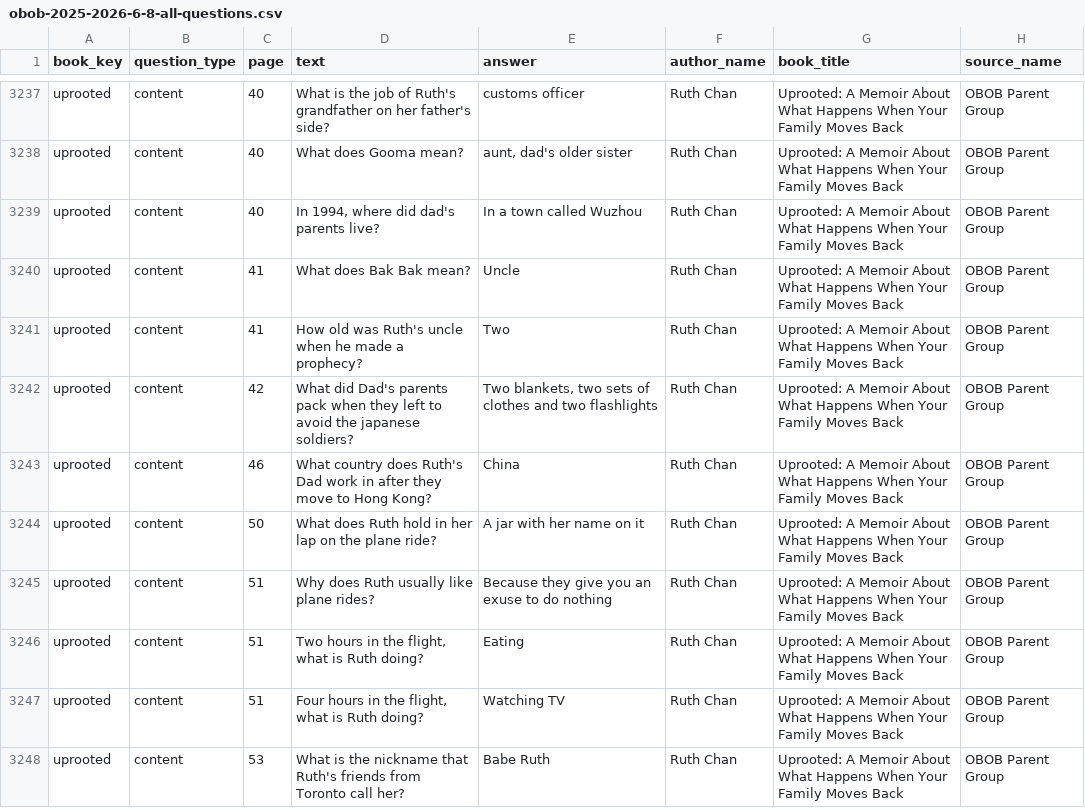
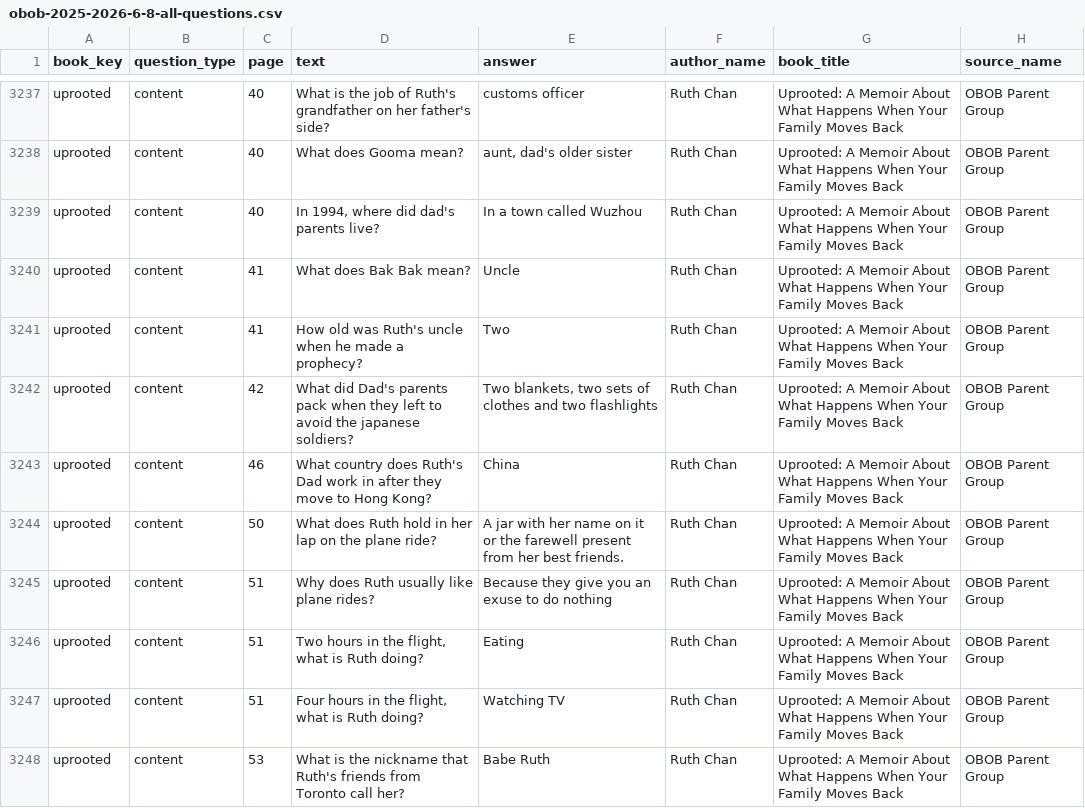
Before and after one commit to brianellin/obob-nextjs, a CSV file: public/exports/2025-2026/6-8/obob-2025-2026-6-8-all-questions.csv, drawn as a sheet; only a part is shown, gaps mark what is left out; the diff covers the shown part only.

Commit message:
question fixes

```diff
--- a/public/exports/2025-2026/6-8/obob-2025-2026-6-8-all-questions.csv
+++ b/public/exports/2025-2026/6-8/obob-2025-2026-6-8-all-questions.csv
@@ -3243,3 +3243,3 @@ uprooted,content,42,What did Dad's parents pack when they left to avoid the japa
 uprooted,content,46,What country does Ruth's Dad work in after they move to Hong Kong?,China,Ruth Chan,Uprooted: A Memoir About What Happens When Your Family Moves Back,OBOB Parent Group
-uprooted,content,50,What does Ruth hold in her lap on the plane ride?,A jar with her name on it,Ruth Chan,Uprooted: A Memoir About What Happens When Your Family Moves Back,OBOB Parent Group
+uprooted,content,50,What does Ruth hold in her lap on the plane ride?,A jar with her name on it or the farewell present from her best friends.,Ruth Chan,Uprooted: A Memoir About What Happens When Your Family Moves Back,OBOB Parent Group
 uprooted,content,51,Why does Ruth usually like plane rides?,Because they give you an exuse to do nothing,Ruth Chan,Uprooted: A Memoir About What Happens When Your Family Moves Back,OBOB Parent Group
```
Also changed, not shown: 4 edited cells elsewhere in this file, public/exports/2025-2026/3-5/obob-2025-2026-3-5-all-questions.csv, public/exports/2025-2026/3-5/odder-2025-2026-3-5.csv, 6 other files.
